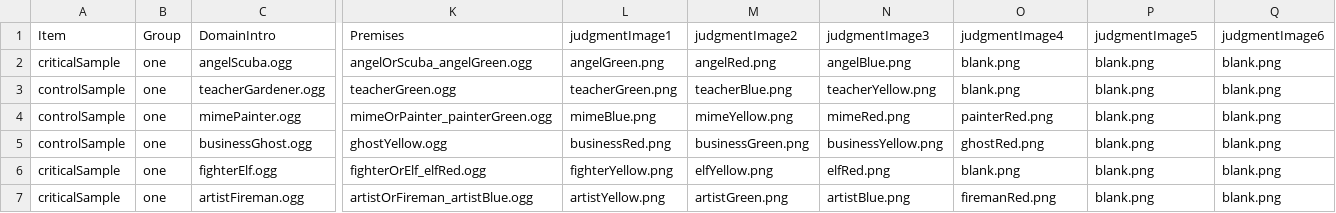
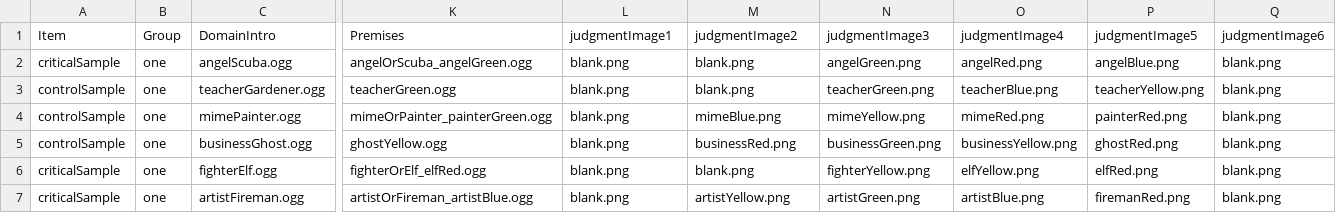
Before and after one commit to redudley/french-cards-sample, a CSV file: chunk_includes/sample_items.csv, drawn as a sheet; only a part is shown, gaps mark what is left out; the diff names each change by its address in the sheet, - before the commit and + after, or states it on an @@ line.

Commit message:
Update sample_items.csv

```diff
--- a/chunk_includes/sample_items.csv
+++ b/chunk_includes/sample_items.csv
-L2 (judgmentImage1): angelGreen.png
+L2 (judgmentImage1): blank.png
-M2 (judgmentImage2): angelRed.png
+M2 (judgmentImage2): blank.png
-N2 (judgmentImage3): angelBlue.png
+N2 (judgmentImage3): angelGreen.png
-O2 (judgmentImage4): blank.png
+O2 (judgmentImage4): angelRed.png
-P2 (judgmentImage5): blank.png
+P2 (judgmentImage5): angelBlue.png
-L3 (judgmentImage1): teacherGreen.png
+L3 (judgmentImage1): blank.png
-M3 (judgmentImage2): teacherBlue.png
+M3 (judgmentImage2): blank.png
-N3 (judgmentImage3): teacherYellow.png
+N3 (judgmentImage3): teacherGreen.png
-O3 (judgmentImage4): blank.png
+O3 (judgmentImage4): teacherBlue.png
-P3 (judgmentImage5): blank.png
+P3 (judgmentImage5): teacherYellow.png
-L4 (judgmentImage1): mimeBlue.png
+L4 (judgmentImage1): blank.png
-M4 (judgmentImage2): mimeYellow.png
+M4 (judgmentImage2): mimeBlue.png
-N4 (judgmentImage3): mimeRed.png
+N4 (judgmentImage3): mimeYellow.png
-O4 (judgmentImage4): painterRed.png
+O4 (judgmentImage4): mimeRed.png
-P4 (judgmentImage5): blank.png
+P4 (judgmentImage5): painterRed.png
-L5 (judgmentImage1): businessRed.png
+L5 (judgmentImage1): blank.png
-M5 (judgmentImage2): businessGreen.png
+M5 (judgmentImage2): businessRed.png
-N5 (judgmentImage3): businessYellow.png
+N5 (judgmentImage3): businessGreen.png
-O5 (judgmentImage4): ghostRed.png
+O5 (judgmentImage4): businessYellow.png
-P5 (judgmentImage5): blank.png
+P5 (judgmentImage5): ghostRed.png
-L6 (judgmentImage1): fighterYellow.png
+L6 (judgmentImage1): blank.png
-M6 (judgmentImage2): elfYellow.png
+M6 (judgmentImage2): blank.png
-N6 (judgmentImage3): elfRed.png
+N6 (judgmentImage3): fighterYellow.png
-O6 (judgmentImage4): blank.png
+O6 (judgmentImage4): elfYellow.png
-P6 (judgmentImage5): blank.png
+P6 (judgmentImage5): elfRed.png
-L7 (judgmentImage1): artistYellow.png
+L7 (judgmentImage1): blank.png
-M7 (judgmentImage2): artistGreen.png
+M7 (judgmentImage2): artistYellow.png
-N7 (judgmentImage3): artistBlue.png
+N7 (judgmentImage3): artistGreen.png
-O7 (judgmentImage4): firemanRed.png
+O7 (judgmentImage4): artistBlue.png
-P7 (judgmentImage5): blank.png
+P7 (judgmentImage5): firemanRed.png
```
